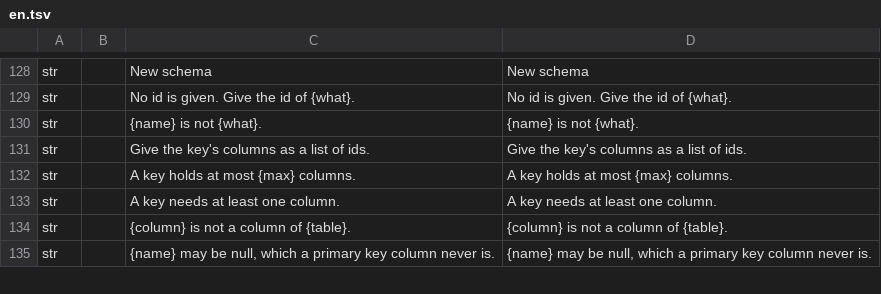
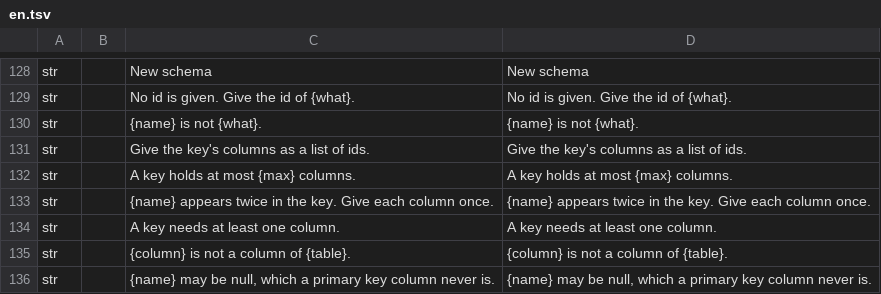
Before and after one commit to software-vision-ai/archforge, a TSV file: crates/ui-egui/src/i18n/er/en.tsv, drawn as a sheet; only a part is shown, gaps mark what is left out.

```diff
--- a/crates/ui-egui/src/i18n/er/en.tsv
+++ b/crates/ui-egui/src/i18n/er/en.tsv
@@ -132,2 +132,3 @@ str		Give the key's columns as a list of ids.	Give the key's columns as a list o
 str		A key holds at most {max} columns.	A key holds at most {max} columns.
+str		{name} appears twice in the key. Give each column once.	{name} appears twice in the key. Give each column once.
 str		A key needs at least one column.	A key needs at least one column.
```
Also changed, not shown: 10 other files.
